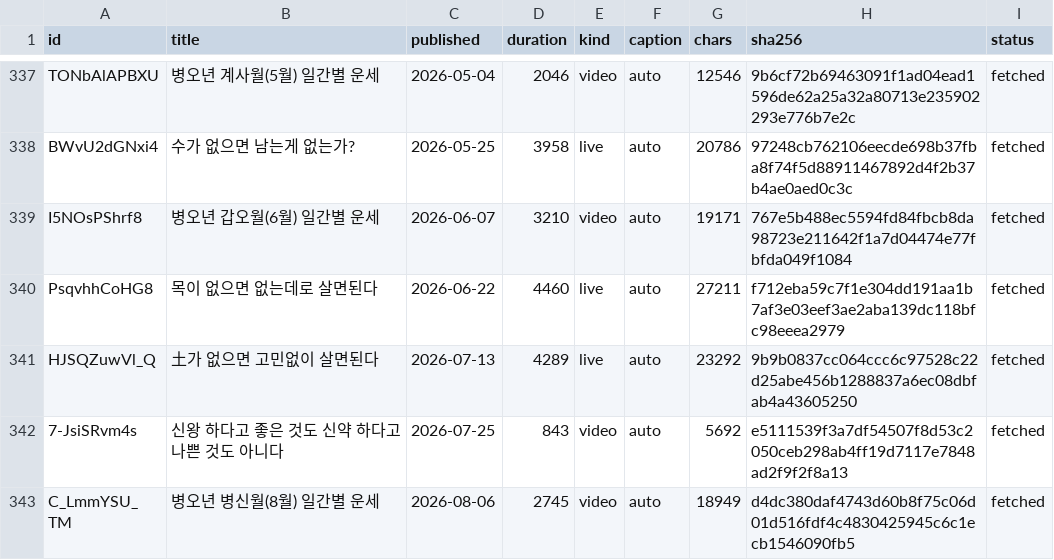
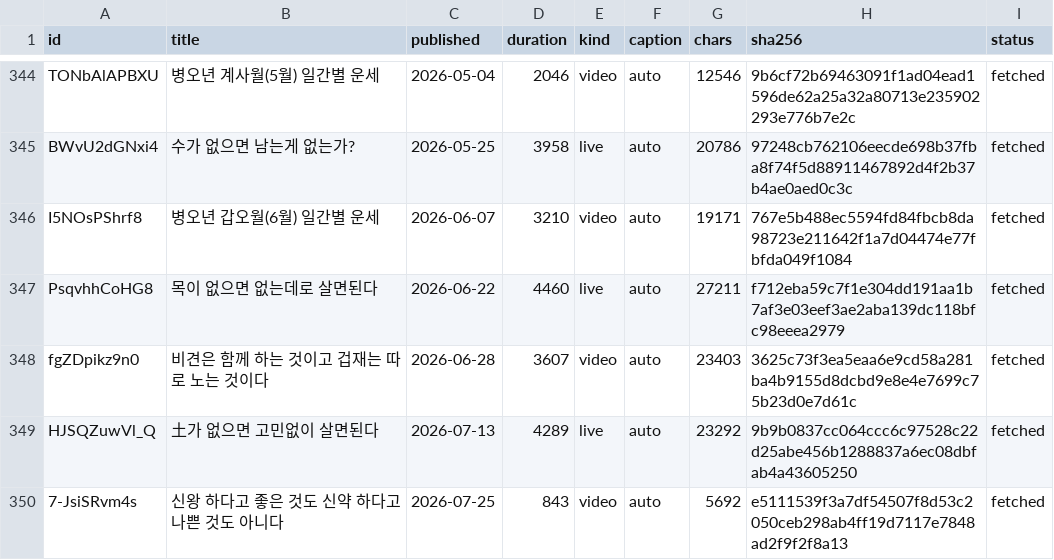
Before and after one commit to dlwjdgh95-byte/SAJU, a CSV file: research/sunwoon/index.csv, drawn as a sheet; only a part is shown, gaps mark what is left out; the shorter side is filled out with more unchanged rows; the diff covers the shown part only; the diff names each change by its address in the sheet, - before the commit and + after, or states it on an @@ line.

```diff
--- a/research/sunwoon/index.csv
+++ b/research/sunwoon/index.csv
+row 348: fgZDpikz9n0 | 비견은 함께 하는 것이고 겁재는 따로 노는 것이다 | 2026-06-28 | 3607 | video | auto | 23403 | 3625c73f3ea5eaa6e9cd58a281ba4b9155d8dcbd9e8e4e7699c75b23d0e7d61c | fetched
```
Also changed, not shown: 9 added rows and 10 removed rows elsewhere in this file.
